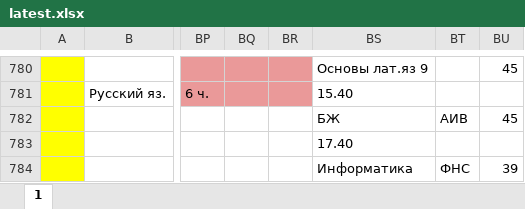
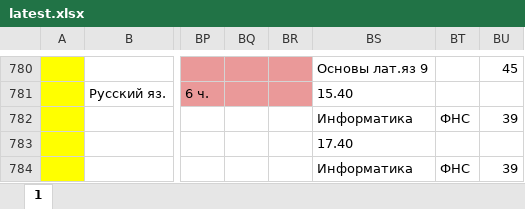
Before and after one commit to koovarem-byte/puls, an Excel workbook: cache/latest.xlsx, sheet 1, drawn as a sheet; only a part is shown, gaps mark what is left out; values as stored, in another font and other column widths than the file's, no borders; charts and pictures not drawn; the diff names each change by its address in the sheet, - before the commit and + after, or states it on an @@ line.

Commit message:
Проверка расписания

```diff
--- a/cache/latest.xlsx (sheet 1)
+++ b/cache/latest.xlsx (sheet 1)
-BS782: БЖ
+BS782: Информатика
-BT782: АИВ
+BT782: ФНС
-BU782: 45
+BU782: 39
```
